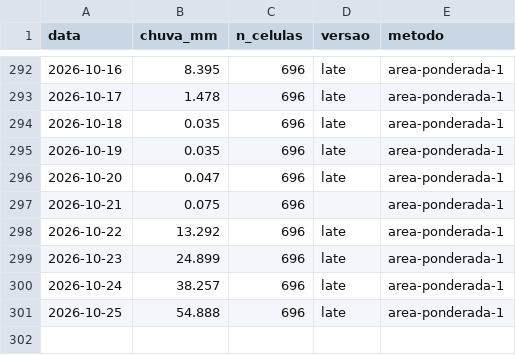
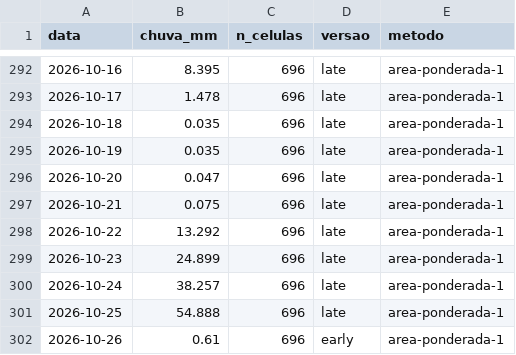
Before and after one commit to dlpena/iguacu-painel, a CSV file: dados/merge/chuva_bacia_diaria.csv, drawn as a sheet; only a part is shown, gaps mark what is left out.

```diff
--- a/dados/merge/chuva_bacia_diaria.csv
+++ b/dados/merge/chuva_bacia_diaria.csv
@@ -296,3 +296,3 @@ data,chuva_mm,n_celulas,versao,metodo
 2026-10-20,0.047,696,late,area-ponderada-1
-2026-10-21,0.075,696,,area-ponderada-1
+2026-10-21,0.075,696,late,area-ponderada-1
 2026-10-22,13.292,696,late,area-ponderada-1
@@ -301 +301,2 @@ data,chuva_mm,n_celulas,versao,metodo
 2026-10-25,54.888,696,late,area-ponderada-1
+2026-10-26,0.61,696,early,area-ponderada-1
```
Also changed, not shown: 41 other files.
